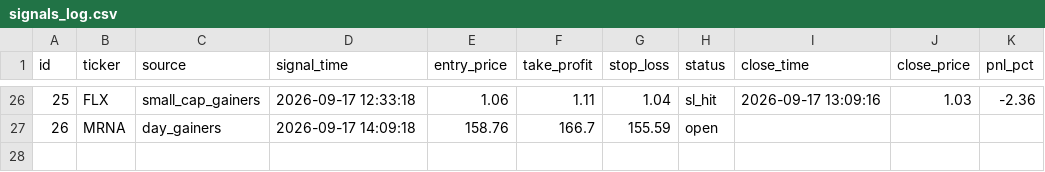
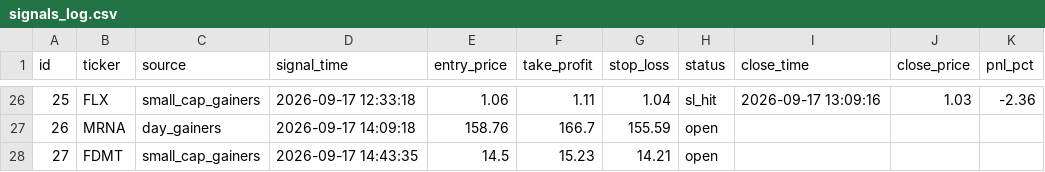
Before and after one commit to emrem2382-byte/daytrading, a CSV file: signals_log.csv, drawn as a sheet; only a part is shown, gaps mark what is left out.

```diff
--- a/signals_log.csv
+++ b/signals_log.csv
@@ -27 +27,2 @@ id,ticker,source,signal_time,entry_price,take_profit,stop_loss,status,close_time
 26,MRNA,day_gainers,2026-09-17 14:09:18,158.76,166.7,155.59,open,,,
+27,FDMT,small_cap_gainers,2026-09-17 14:43:35,14.5,15.23,14.21,open,,,
```
Also changed, not shown: 1 other file.
